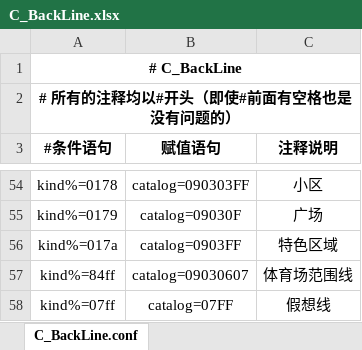
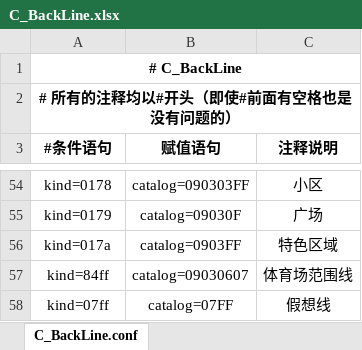
Before and after one commit to qiyancos/ConditionAssign, an Excel workbook: conf/excel/C_BackLine.xlsx, sheet C_BackLine.conf, drawn as a sheet; only a part is shown, gaps mark what is left out; values as stored, in another font and other column widths than the file's, no borders; the diff covers the shown part only; the diff names each change by its address in the sheet, - before the commit and + after, or states it on an @@ line.

```diff
--- a/conf/excel/C_BackLine.xlsx (sheet C_BackLine.conf)
+++ b/conf/excel/C_BackLine.xlsx (sheet C_BackLine.conf)
-A54 (#条件语句): kind%=0178
+A54 (#条件语句): kind=0178
-A55 (#条件语句): kind%=0179
+A55 (#条件语句): kind=0179
-A56 (#条件语句): kind%=017a
+A56 (#条件语句): kind=017a
-A57 (#条件语句): kind%=84ff
+A57 (#条件语句): kind=84ff
-A58 (#条件语句): kind%=07ff
+A58 (#条件语句): kind=07ff
```
Also changed, not shown: 50 edited cells elsewhere in this sheet, conf/excel/C_BackPolygon.xlsx, conf/excel/C_SubwayST.xlsx, 1 other file.
